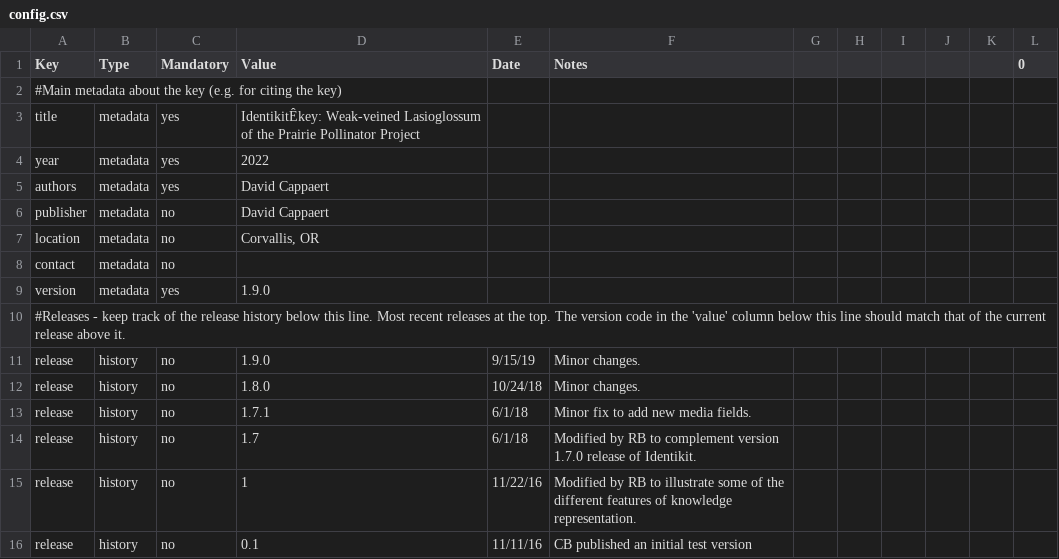
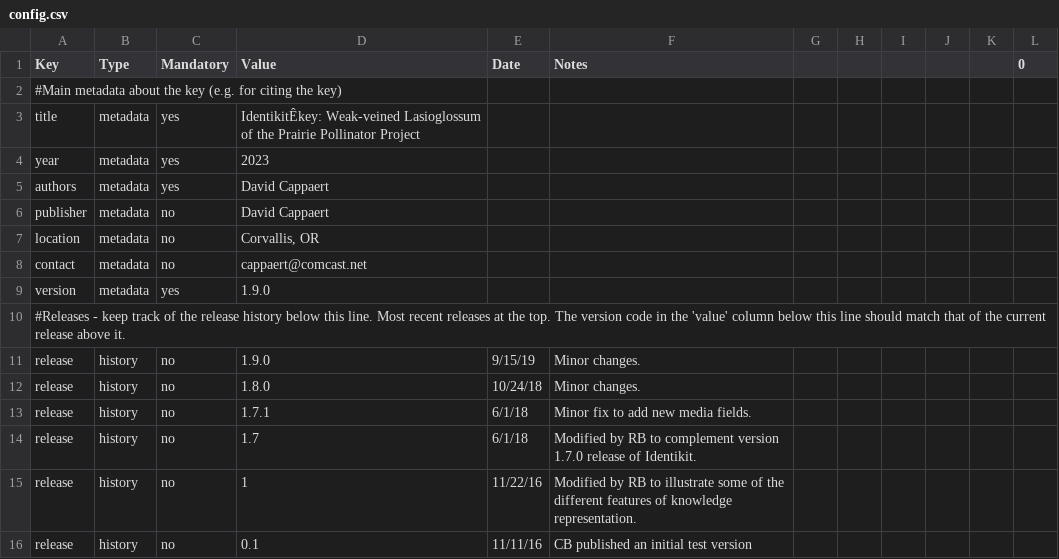
Before and after one commit to Leptinotarsa/NewEmpty, a CSV file: identikit/kb/LasioDialictus/config.csv, drawn as a sheet.

```diff
--- a/identikit/kb/LasioDialictus/config.csv
+++ b/identikit/kb/LasioDialictus/config.csv
@@ -3,3 +3,3 @@ Key,Type,Mandatory,Value,Date,Notes,,,,,,0
 title,metadata,yes,IdentikitÊkey: Weak-veined Lasioglossum of the Prairie Pollinator Project,,,,,,,,
-year,metadata,yes,2022,,,,,,,,
+year,metadata,yes,2023,,,,,,,,
 authors,metadata,yes,David Cappaert,,,,,,,,
@@ -7,3 +7,3 @@ publisher,metadata,no,David Cappaert,,,,,,,,
 location,metadata,no,"Corvallis, OR",,,,,,,,
-contact,metadata,no,,,,,,,,,
+contact,metadata,no,cappaert@comcast.net,,,,,,,,
 version,metadata,yes,1.9.0,,,,,,,,
```
Also changed, not shown: identikit/kb/LasioDialictus/characters.csv, identikit/kb/LasioDialictus/media.csv, 1 other file.
